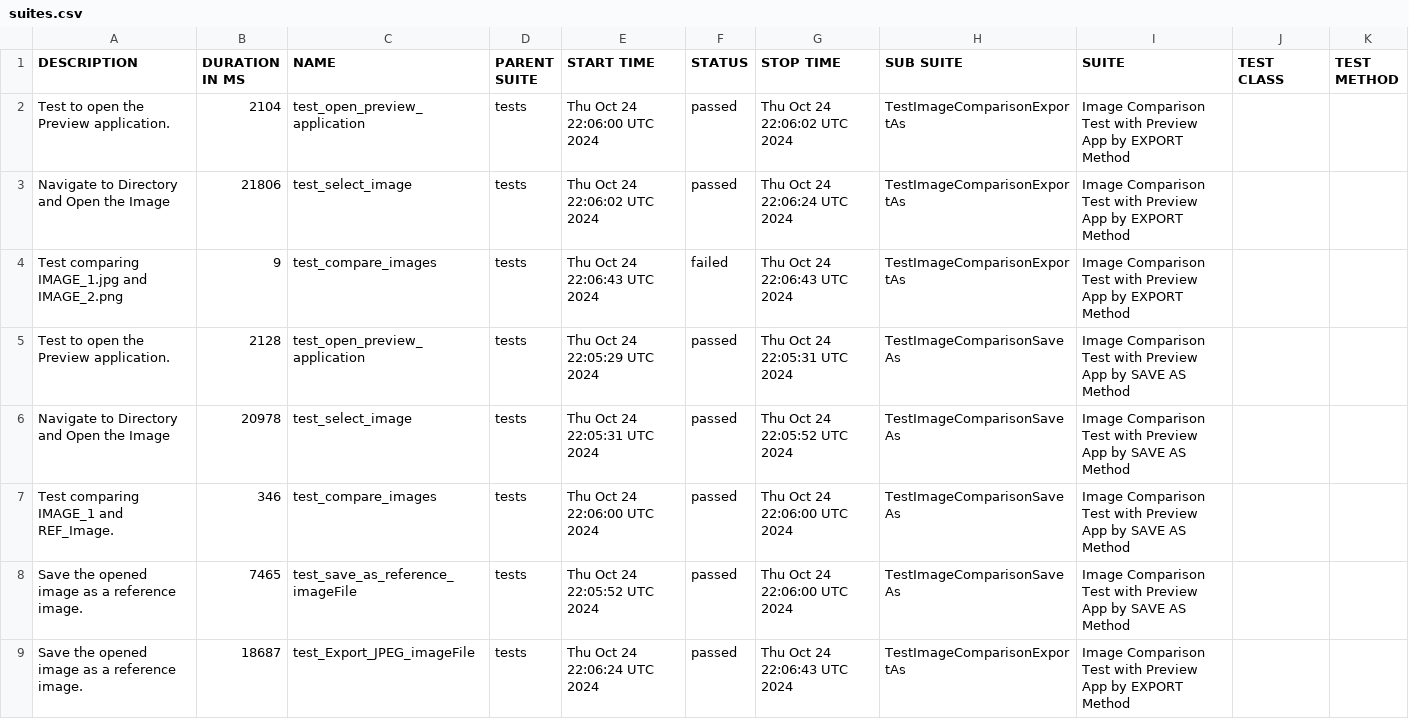
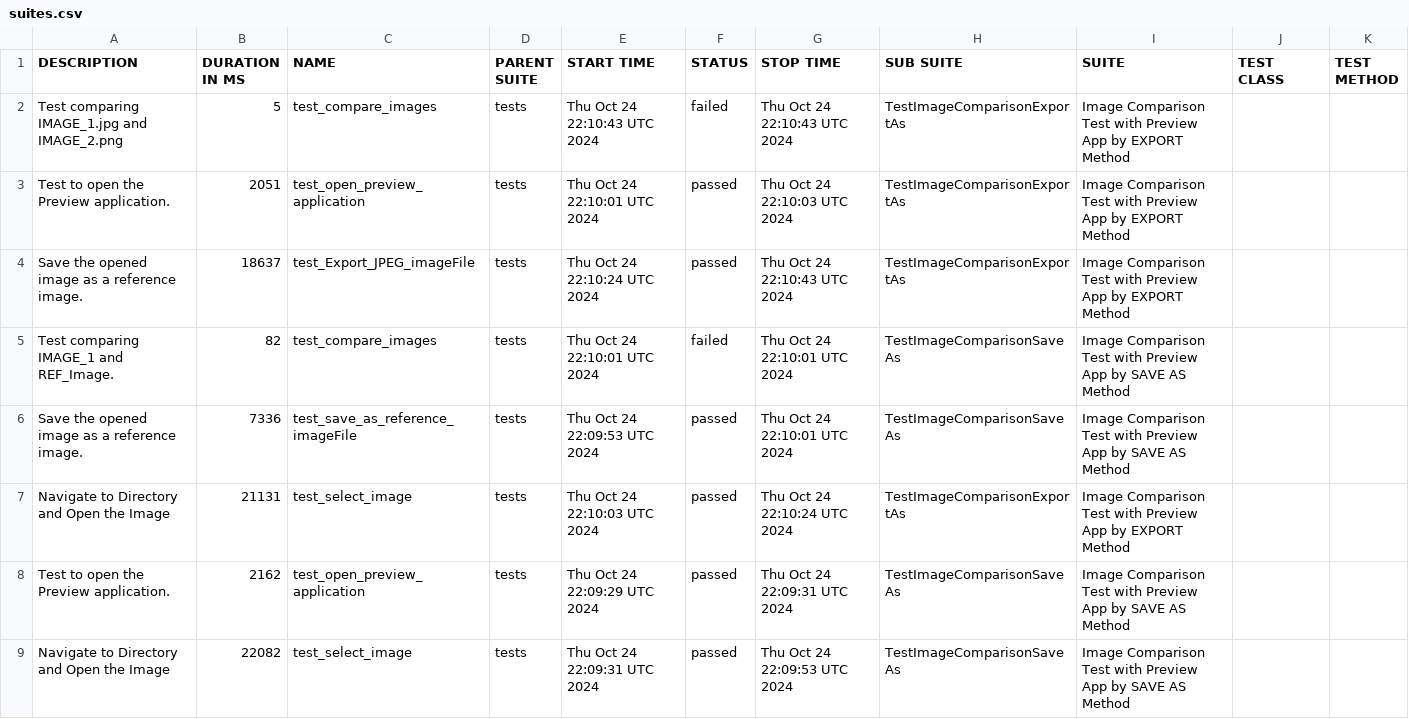
Before and after one commit to IAMRAAJRSARWAN/gui-chaos-pytest, a CSV file: data/suites.csv, drawn as a sheet.

```diff
--- a/data/suites.csv
+++ b/data/suites.csv
@@ -1,9 +1,9 @@
 "DESCRIPTION","DURATION IN MS","NAME","PARENT SUITE","START TIME","STATUS","STOP TIME","SUB SUITE","SUITE","TEST CLASS","TEST METHOD"
-"Test to open the Preview application.","2104","test_open_preview_application","tests","Thu Oct 24 22:06:00 UTC 2024","passed","Thu Oct 24 22:06:02 UTC 2024","TestImageComparisonExportAs","Image Comparison Test with Preview App by EXPORT Method","",""
-"Navigate to Directory and Open the Image","21806","test_select_image","tests","Thu Oct 24 22:06:02 UTC 2024","passed","Thu Oct 24 22:06:24 UTC 2024","TestImageComparisonExportAs","Image Comparison Test with Preview App by EXPORT Method","",""
-"Test comparing IMAGE_1.jpg and IMAGE_2.png","9","test_compare_images","tests","Thu Oct 24 22:06:43 UTC 2024","failed","Thu Oct 24 22:06:43 UTC 2024","TestImageComparisonExportAs","Image Comparison Test with Preview App by EXPORT Method","",""
-"Test to open the Preview application.","2128","test_open_preview_application","tests","Thu Oct 24 22:05:29 UTC 2024","passed","Thu Oct 24 22:05:31 UTC 2024","TestImageComparisonSaveAs","Image Comparison Test with Preview App by SAVE AS Method","",""
-"Navigate to Directory and Open the Image","20978","test_select_image","tests","Thu Oct 24 22:05:31 UTC 2024","passed","Thu Oct 24 22:05:52 UTC 2024","TestImageComparisonSaveAs","Image Comparison Test with Preview App by SAVE AS Method","",""
-"Test comparing IMAGE_1 and REF_Image.","346","test_compare_images","tests","Thu Oct 24 22:06:00 UTC 2024","passed","Thu Oct 24 22:06:00 UTC 2024","TestImageComparisonSaveAs","Image Comparison Test with Preview App by SAVE AS Method","",""
-"Save the opened image as a reference image.","7465","test_save_as_reference_imageFile","tests","Thu Oct 24 22:05:52 UTC 2024","passed","Thu Oct 24 22:06:00 UTC 2024","TestImageComparisonSaveAs","Image Comparison Test with Preview App by SAVE AS Method","",""
-"Save the opened image as a reference image.","18687","test_Export_JPEG_imageFile","tests","Thu Oct 24 22:06:24 UTC 2024","passed","Thu Oct 24 22:06:43 UTC 2024","TestImageComparisonExportAs","Image Comparison Test with Preview App by EXPORT Method","",""
+"Test comparing IMAGE_1.jpg and IMAGE_2.png","5","test_compare_images","tests","Thu Oct 24 22:10:43 UTC 2024","failed","Thu Oct 24 22:10:43 UTC 2024","TestImageComparisonExportAs","Image Comparison Test with Preview App by EXPORT Method","",""
+"Test to open the Preview application.","2051","test_open_preview_application","tests","Thu Oct 24 22:10:01 UTC 2024","passed","Thu Oct 24 22:10:03 UTC 2024","TestImageComparisonExportAs","Image Comparison Test with Preview App by EXPORT Method","",""
+"Save the opened image as a reference image.","18637","test_Export_JPEG_imageFile","tests","Thu Oct 24 22:10:24 UTC 2024","passed","Thu Oct 24 22:10:43 UTC 2024","TestImageComparisonExportAs","Image Comparison Test with Preview App by EXPORT Method","",""
+"Test comparing IMAGE_1 and REF_Image.","82","test_compare_images","tests","Thu Oct 24 22:10:01 UTC 2024","failed","Thu Oct 24 22:10:01 UTC 2024","TestImageComparisonSaveAs","Image Comparison Test with Preview App by SAVE AS Method","",""
+"Save the opened image as a reference image.","7336","test_save_as_reference_imageFile","tests","Thu Oct 24 22:09:53 UTC 2024","passed","Thu Oct 24 22:10:01 UTC 2024","TestImageComparisonSaveAs","Image Comparison Test with Preview App by SAVE AS Method","",""
+"Navigate to Directory and Open the Image","21131","test_select_image","tests","Thu Oct 24 22:10:03 UTC 2024","passed","Thu Oct 24 22:10:24 UTC 2024","TestImageComparisonExportAs","Image Comparison Test with Preview App by EXPORT Method","",""
+"Test to open the Preview application.","2162","test_open_preview_application","tests","Thu Oct 24 22:09:29 UTC 2024","passed","Thu Oct 24 22:09:31 UTC 2024","TestImageComparisonSaveAs","Image Comparison Test with Preview App by SAVE AS Method","",""
+"Navigate to Directory and Open the Image","22082","test_select_image","tests","Thu Oct 24 22:09:31 UTC 2024","passed","Thu Oct 24 22:09:53 UTC 2024","TestImageComparisonSaveAs","Image Comparison Test with Preview App by SAVE AS Method","",""
```
Also changed, not shown: 49 other files.
